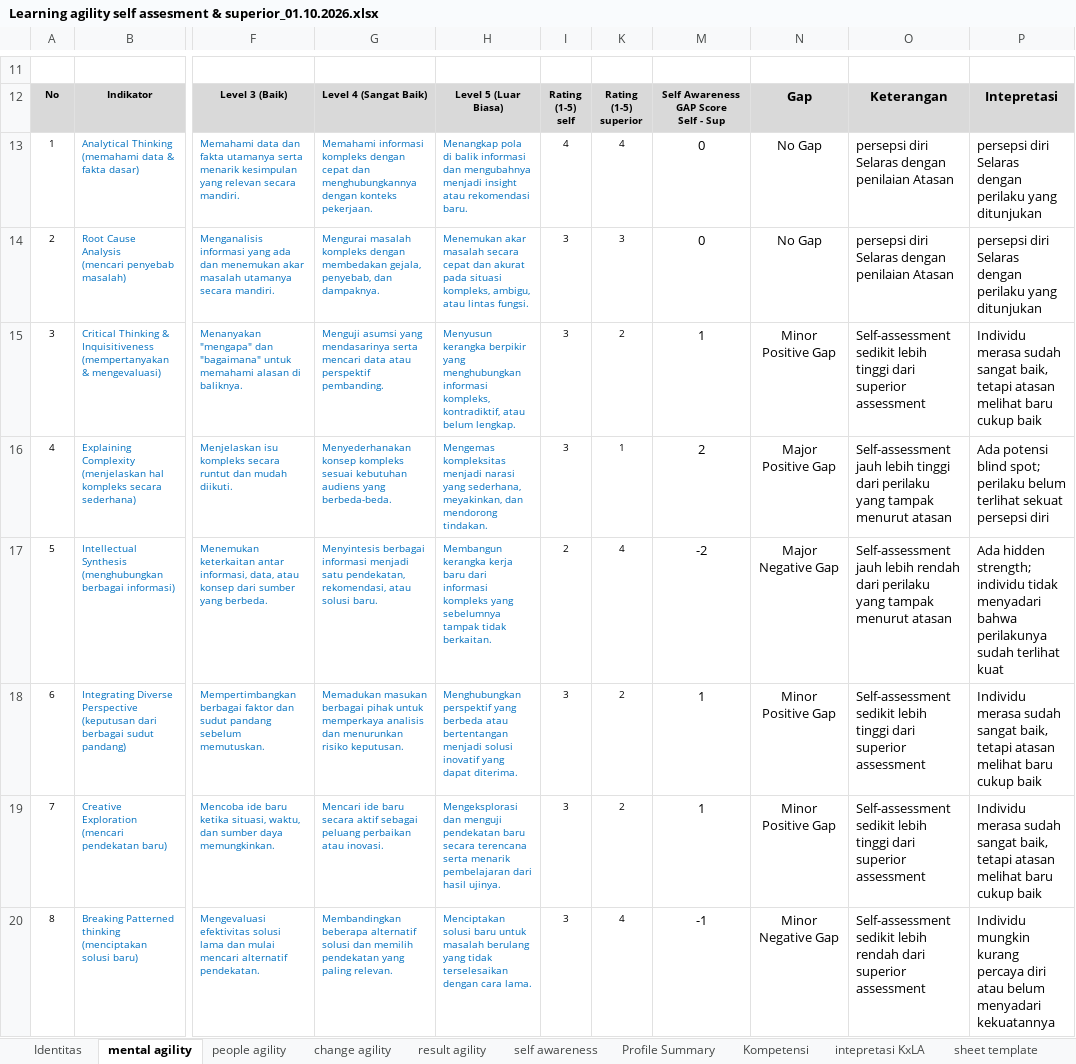
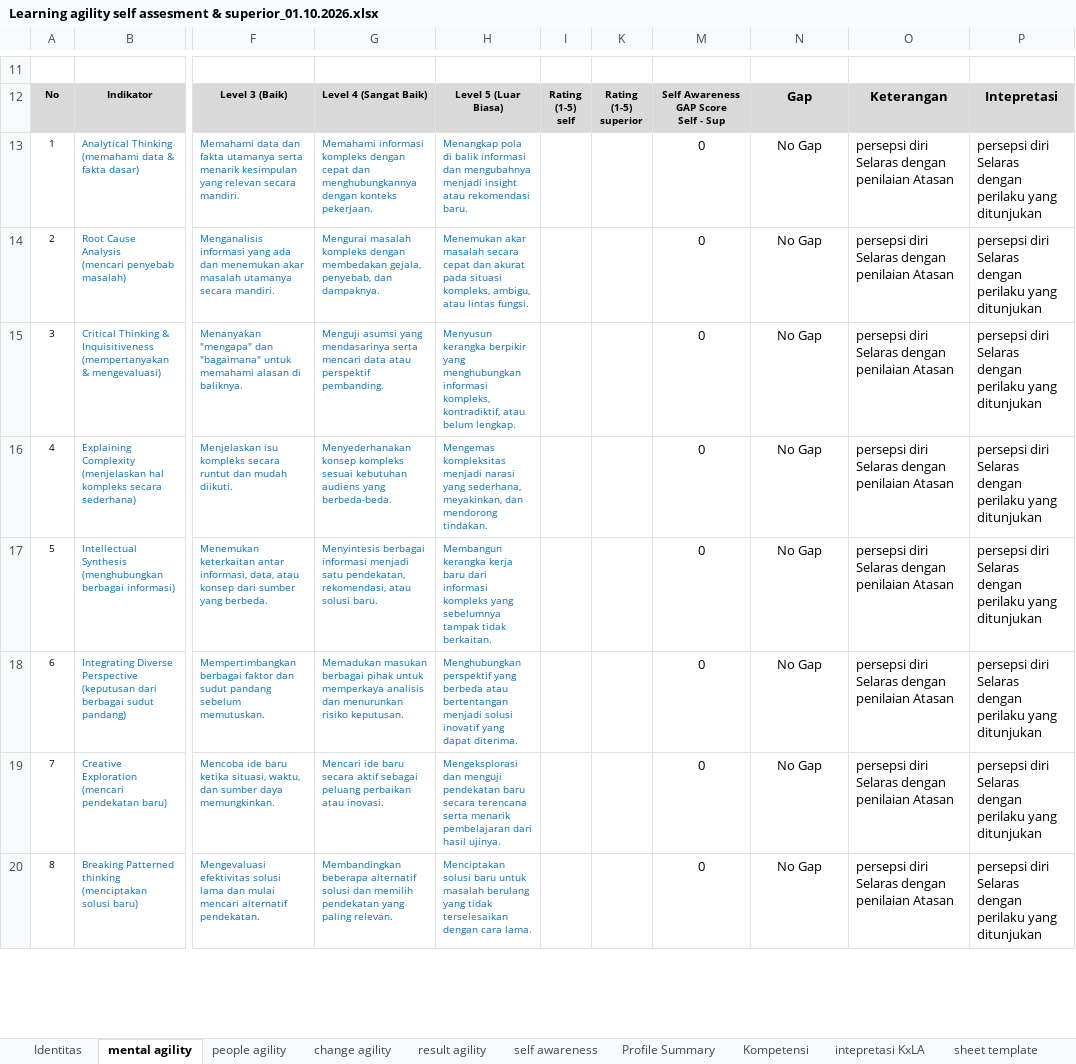
Before and after one commit to denden09/learning-agility, an Excel workbook: data/master/Learning agility self assesment & superior_01.10.2026.xlsx, sheet mental agility, drawn as a sheet; only a part is shown, gaps mark what is left out; values as stored, in another font and other column widths than the file's, no borders; the diff covers the shown part only; the diff names each change by its address in the sheet, - before the commit and + after, or states it on an @@ line.

```diff
--- a/data/master/Learning agility self assesment & superior_01.10.2026.xlsx (sheet mental agility)
+++ b/data/master/Learning agility self assesment & superior_01.10.2026.xlsx (sheet mental agility)
-I13: 4
+I13: (empty)
-K13: 4
+K13: (empty)
-I14:I16: 3
+I14:I16: (empty)
-K14: 3
+K14: (empty)
-K15: 2
+K15: (empty)
-M15: 1
+M15: 0
-N15: Minor Positive Gap
+N15: No Gap
-O15: Self-assessment sedikit lebih tinggi dari superior assessment
+O15: persepsi diri Selaras dengan penilaian Atasan
-P15: Individu merasa sudah sangat baik, tetapi atasan melihat baru cukup baik
+P15: persepsi diri Selaras dengan perilaku yang ditunjukan
-K16: 1
+K16: (empty)
-M16: 2
+M16: 0
-N16: Major Positive Gap
+N16: No Gap
-O16: Self-assessment jauh lebih tinggi dari perilaku yang tampak menurut atasan
+O16: persepsi diri Selaras dengan penilaian Atasan
-P16: Ada potensi blind spot; perilaku belum terlihat sekuat persepsi diri
+P16: persepsi diri Selaras dengan perilaku yang ditunjukan
-I17: 2
+I17: (empty)
-K17: 4
+K17: (empty)
-M17: -2
+M17: 0
-N17: Major Negative Gap
+N17: No Gap
-O17: Self-assessment jauh lebih rendah dari perilaku yang tampak menurut atasan
+O17: persepsi diri Selaras dengan penilaian Atasan
-P17: Ada hidden strength; individu tidak menyadari bahwa perilakunya sudah terlihat kuat
+P17: persepsi diri Selaras dengan perilaku yang ditunjukan
-I18:I20: 3
+I18:I20: (empty)
-K18:K19: 2
+K18:K19: (empty)
-M18:M19: 1
+M18:M19: 0
-N18:N19: Minor Positive Gap
+N18:N19: No Gap
-O18:O19: Self-assessment sedikit lebih tinggi dari superior assessment
+O18:O19: persepsi diri Selaras dengan penilaian Atasan
-P18:P19: Individu merasa sudah sangat baik, tetapi atasan melihat baru cukup baik
+P18:P19: persepsi diri Selaras dengan perilaku yang ditunjukan
-K20: 4
+K20: (empty)
-M20: -1
+M20: 0
-N20: Minor Negative Gap
+N20: No Gap
-O20: Self-assessment sedikit lebih rendah dari superior assessment
+O20: persepsi diri Selaras dengan penilaian Atasan
-P20: Individu mungkin kurang percaya diri atau belum menyadari kekuatannya
+P20: persepsi diri Selaras dengan perilaku yang ditunjukan
```
Also changed, not shown: 1 added row, 1 removed row and 8 edited cells elsewhere in this sheet, sheet Profile Summary, sheet Monitoring pengembangan, sheet aktivitas pengembangan., sheet Hasil Perilaku, sheet Kompetensi, sheet people agility, 5 more sheets, hidden cells, charts or pictures, 3 other files.
